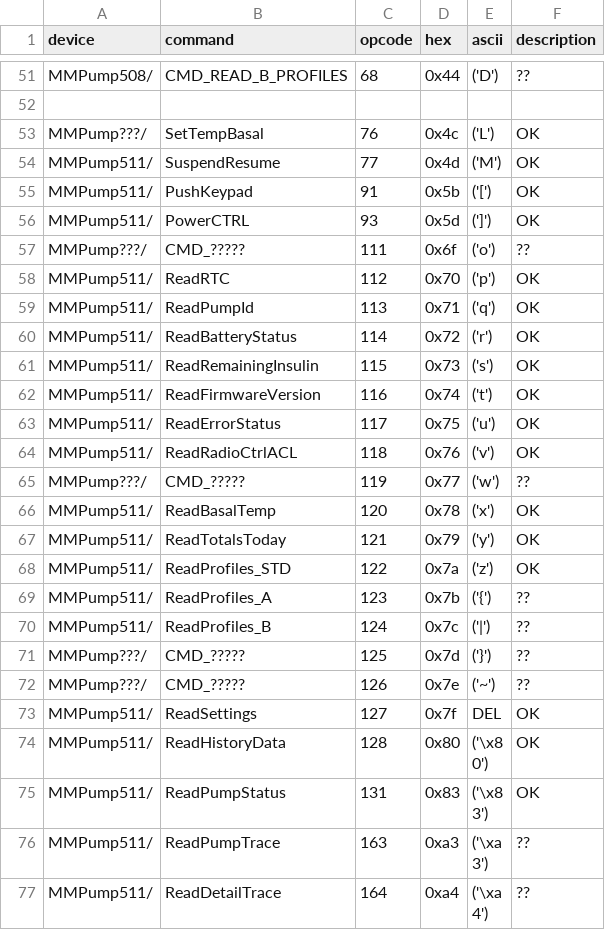
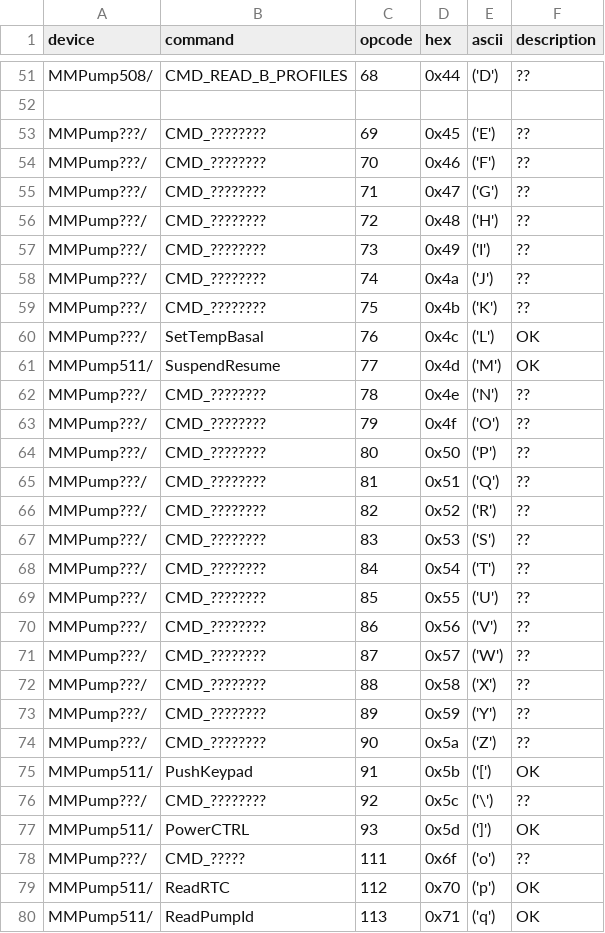
Before and after one commit to bewest/decoding-carelink, a TSV file: doc/commands.tsv, drawn as a sheet; only a part is shown, gaps mark what is left out; the shorter side is filled out with more unchanged rows.

Commit message:
fill in more missing commands from ascii table

```diff
--- a/doc/commands.tsv
+++ b/doc/commands.tsv
@@ -52,5 +52,26 @@ MMPump508/	CMD_READ_B_PROFILES	68	0x44	('D')	??
 
+MMPump???/	CMD_????????	69	0x45	('E')	??
+MMPump???/	CMD_????????	70	0x46	('F')	??
+MMPump???/	CMD_????????	71	0x47	('G')	??
+MMPump???/	CMD_????????	72	0x48	('H')	??
+MMPump???/	CMD_????????	73	0x49	('I')	??
+MMPump???/	CMD_????????	74	0x4a	('J')	??
+MMPump???/	CMD_????????	75	0x4b	('K')	??
 MMPump???/	SetTempBasal	76	0x4c	('L')	OK
 MMPump511/	SuspendResume	77	0x4d	('M')	OK
+MMPump???/	CMD_????????	78	0x4e	('N')	??
+MMPump???/	CMD_????????	79	0x4f	('O')	??
+MMPump???/	CMD_????????	80	0x50	('P')	??
+MMPump???/	CMD_????????	81	0x51	('Q')	??
+MMPump???/	CMD_????????	82	0x52	('R')	??
+MMPump???/	CMD_????????	83	0x53	('S')	??
+MMPump???/	CMD_????????	84	0x54	('T')	??
+MMPump???/	CMD_????????	85	0x55	('U')	??
+MMPump???/	CMD_????????	86	0x56	('V')	??
+MMPump???/	CMD_????????	87	0x57	('W')	??
+MMPump???/	CMD_????????	88	0x58	('X')	??
+MMPump???/	CMD_????????	89	0x59	('Y')	??
+MMPump???/	CMD_????????	90	0x5a	('Z')	??
 MMPump511/	PushKeypad	91	0x5b	('[')	OK
+MMPump???/	CMD_????????	92	0x5c	('\')	??
 MMPump511/	PowerCTRL	93	0x5d	(']')	OK
```
